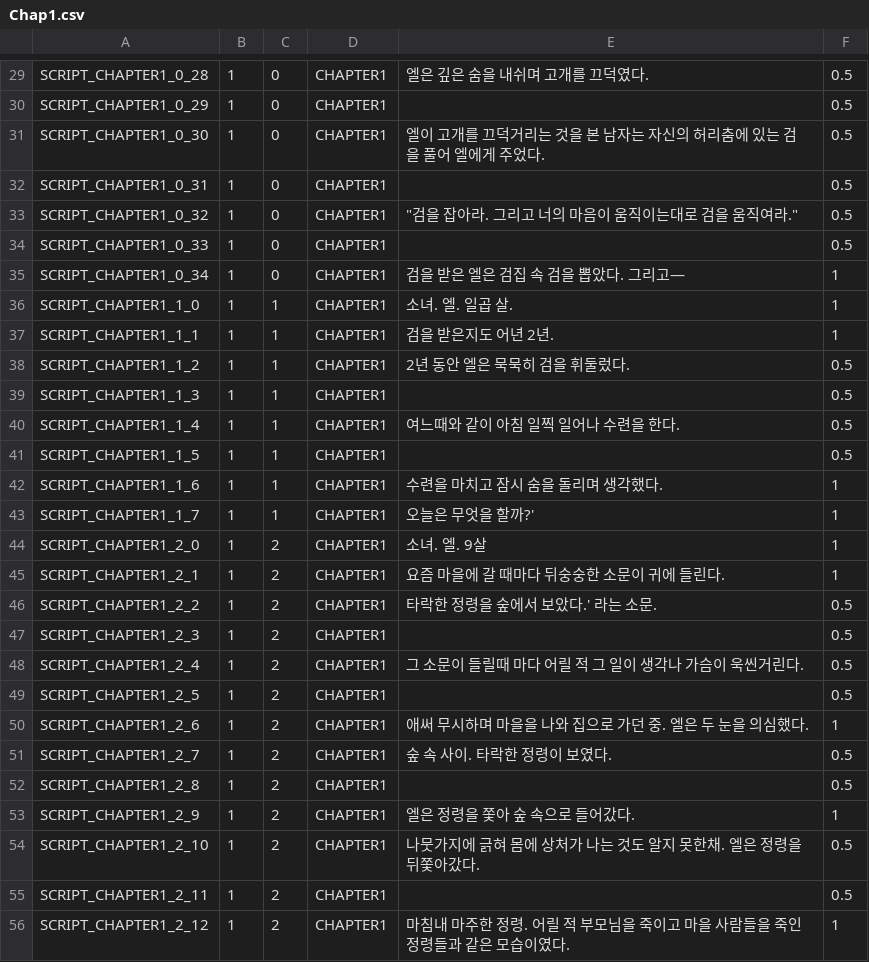
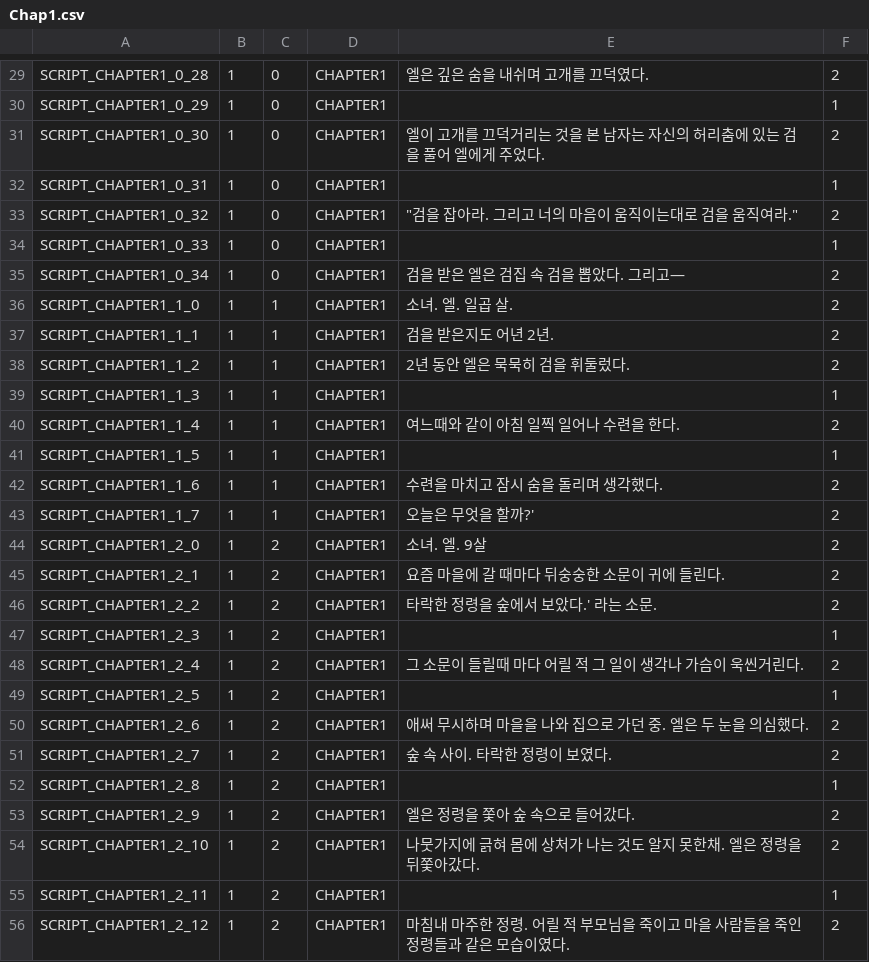
Before and after one commit to yjh5696/HandyDungeon_Prototype, a CSV file: Assets/Resources/CSV/StartScripts/Chap1.csv, drawn as a sheet; only a part is shown, gaps mark what is left out; the diff covers the shown part only; the diff names each change by its address in the sheet, - before the commit and + after, or states it on an @@ line.

```diff
--- a/Assets/Resources/CSV/StartScripts/Chap1.csv
+++ b/Assets/Resources/CSV/StartScripts/Chap1.csv
-F29: 0.5
+F29: 2
-F30: 0.5
+F30: 1
-F31: 0.5
+F31: 2
-F32: 0.5
+F32: 1
-F33: 0.5
+F33: 2
-F34: 0.5
+F34: 1
-F35:F37: 1
+F35:F37: 2
-F38: 0.5
+F38: 2
-F39: 0.5
+F39: 1
-F40: 0.5
+F40: 2
-F41: 0.5
+F41: 1
-F42:F45: 1
+F42:F45: 2
-F46: 0.5
+F46: 2
-F47: 0.5
+F47: 1
-F48: 0.5
+F48: 2
-F49: 0.5
+F49: 1
-F50: 1
+F50: 2
-F51: 0.5
+F51: 2
-F52: 0.5
+F52: 1
-F53: 1
+F53: 2
-F54: 0.5
+F54: 2
-F55: 0.5
+F55: 1
-F56: 1
+F56: 2
```
Also changed, not shown: 6 added rows and 36 edited cells elsewhere in this file, Assets/Resources/CSV/StartScripts/Prologue.csv, 10 other files.
